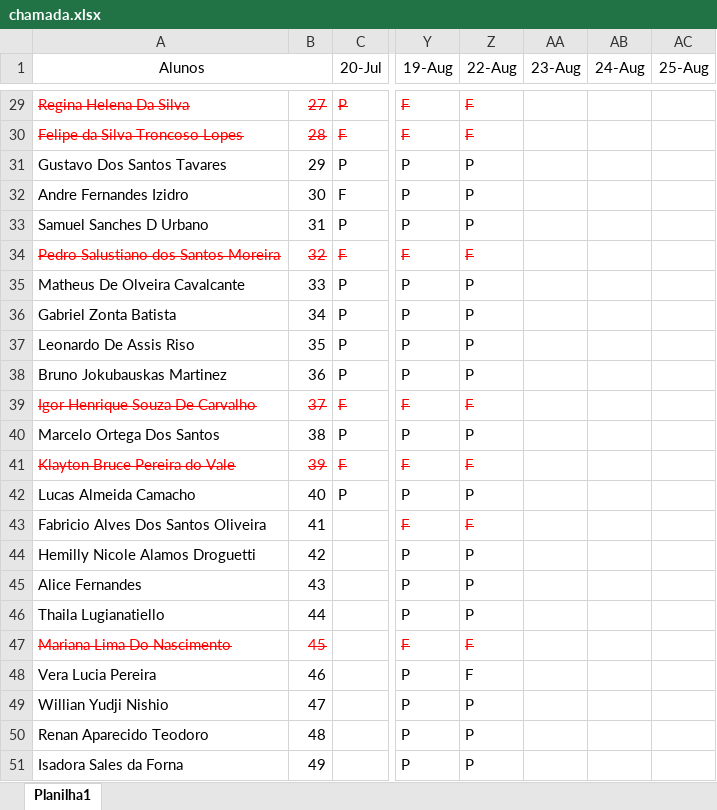
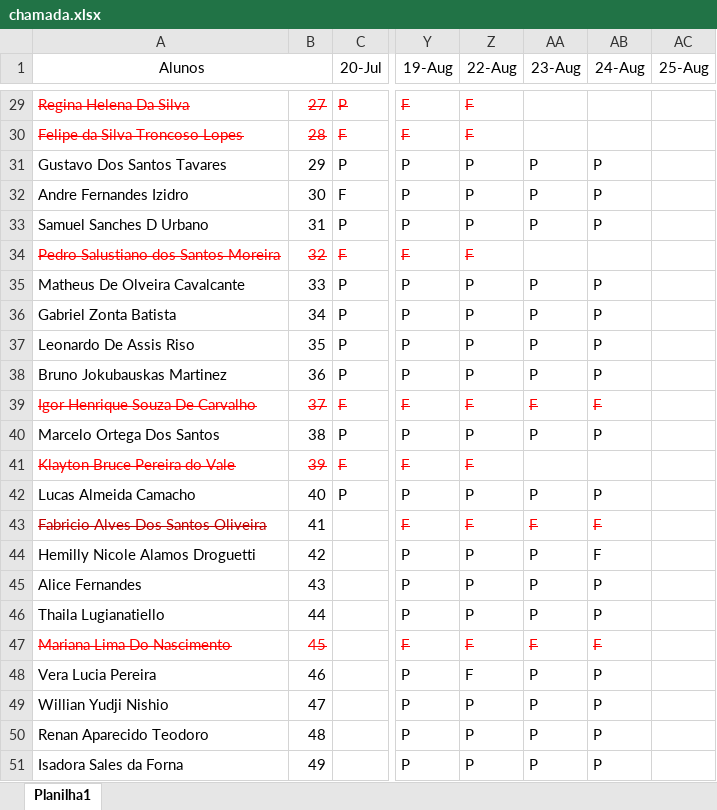
Before and after one commit to wellifabio/senai2022, an Excel workbook: 1des/chamada.xlsx, sheet Planilha1, drawn as a sheet; only a part is shown, gaps mark what is left out; values as stored, in another font and other column widths than the file's, no borders; conditional formats not drawn; the diff covers the shown part only; the diff names each change by its address in the sheet, - before the commit and + after, or states it on an @@ line.

```diff
--- a/1des/chamada.xlsx (sheet Planilha1)
+++ b/1des/chamada.xlsx (sheet Planilha1)
-AA31:AA33 (23-Aug): (empty)
+AA31:AA33 (23-Aug): P
-AB31:AB33 (24-Aug): (empty)
+AB31:AB33 (24-Aug): P
-AA35:AA38 (23-Aug): (empty)
+AA35:AA38 (23-Aug): P
-AB35:AB38 (24-Aug): (empty)
+AB35:AB38 (24-Aug): P
-AA39 (23-Aug): (empty)
+AA39 (23-Aug): F
-AB39 (24-Aug): (empty)
+AB39 (24-Aug): F
-AA40 (23-Aug): (empty)
+AA40 (23-Aug): P
-AB40 (24-Aug): (empty)
+AB40 (24-Aug): P
-AA42 (23-Aug): (empty)
+AA42 (23-Aug): P
-AB42 (24-Aug): (empty)
+AB42 (24-Aug): P
@@ A43 strikethrough: off → on, text colour: black → #C00000 @@
-AA43 (23-Aug): (empty)
+AA43 (23-Aug): F
-AB43:AB44 (24-Aug): (empty)
+AB43:AB44 (24-Aug): F
-AA44:AA46 (23-Aug): (empty)
+AA44:AA46 (23-Aug): P
-AB45:AB46 (24-Aug): (empty)
+AB45:AB46 (24-Aug): P
-AA47 (23-Aug): (empty)
+AA47 (23-Aug): F
-AB47 (24-Aug): (empty)
+AB47 (24-Aug): F
-AA48:AA51 (23-Aug): (empty)
+AA48:AA51 (23-Aug): P
-AB48:AB51 (24-Aug): (empty)
+AB48:AB51 (24-Aug): P
```
Also changed, not shown: 49 edited cells and cell formats elsewhere in this sheet, 2des/chamada.xlsx.
